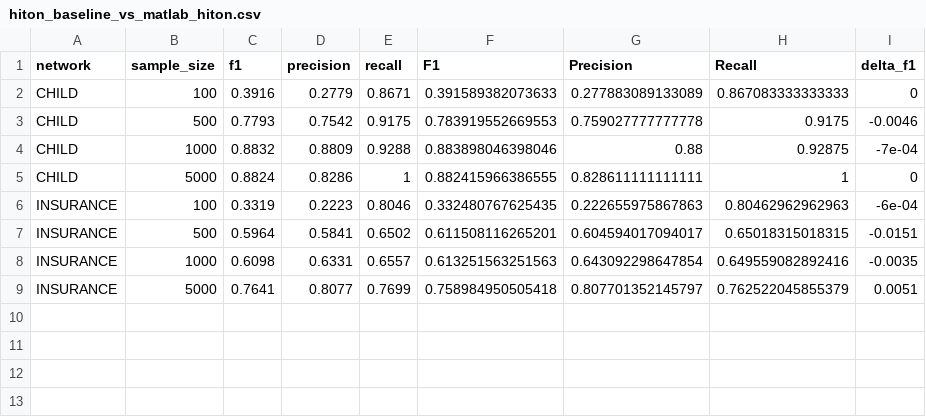
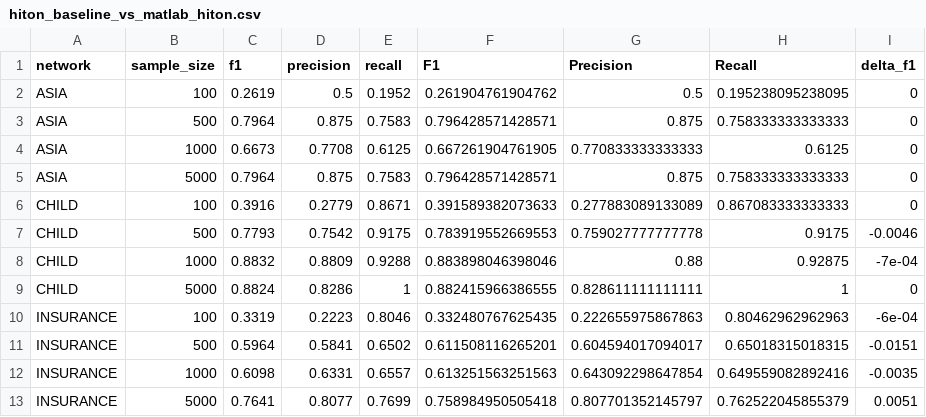
Before and after one commit to yyyyyyy171/causal-llm, a CSV file: results/hiton_baseline_vs_matlab_hiton.csv, drawn as a sheet; the diff names each change by its address in the sheet, - before the commit and + after, or states it on an @@ line.

```diff
--- a/results/hiton_baseline_vs_matlab_hiton.csv
+++ b/results/hiton_baseline_vs_matlab_hiton.csv
+row 2: ASIA | 100 | 0.2619 | 0.5 | 0.1952 | 0.261904761904762 | 0.5 | 0.195238095238095 | 0
+row 3: ASIA | 500 | 0.7964 | 0.875 | 0.7583 | 0.796428571428571 | 0.875 | 0.758333333333333 | 0
+row 4: ASIA | 1000 | 0.6673 | 0.7708 | 0.6125 | 0.667261904761905 | 0.770833333333333 | 0.6125 | 0
+row 5: ASIA | 5000 | 0.7964 | 0.875 | 0.7583 | 0.796428571428571 | 0.875 | 0.758333333333333 | 0
```
Also changed, not shown: results/hiton_baseline_hiton.csv, results/json_validation.csv, 8 other files.
